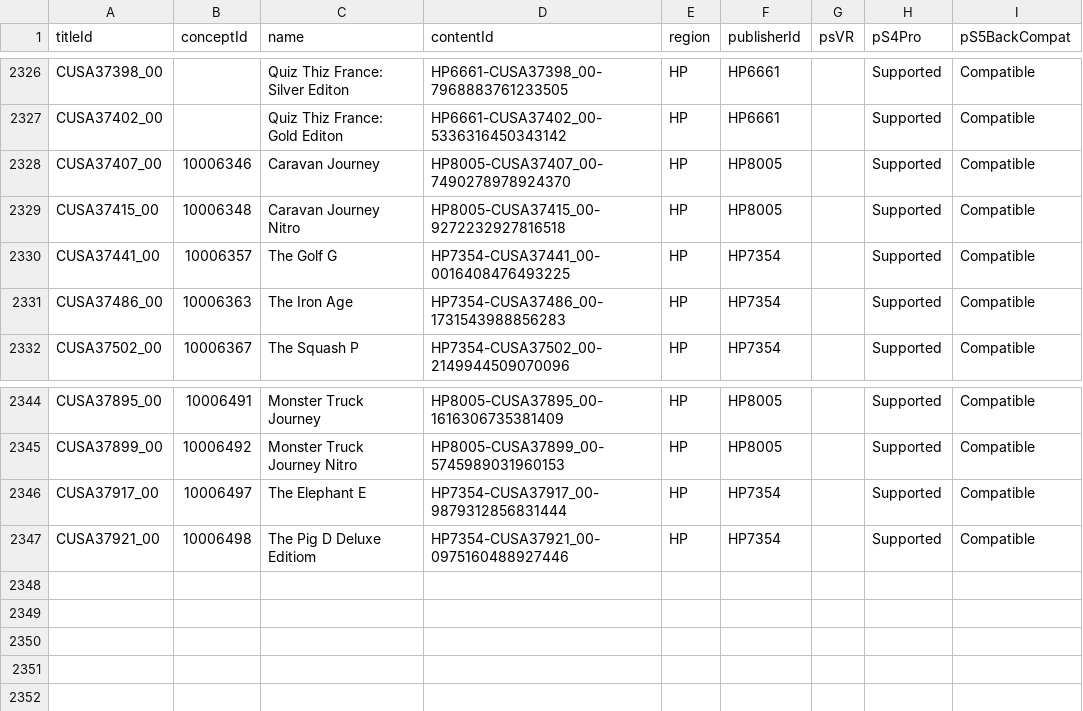
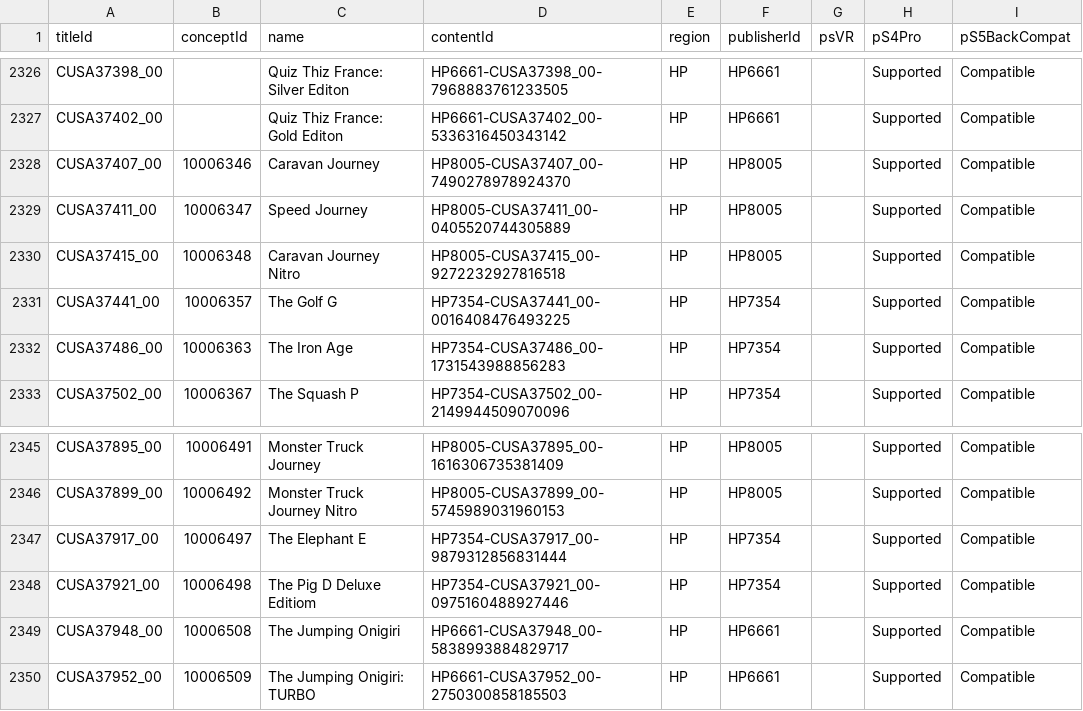
Before and after one commit to andshrew/PlayStation-Titles, a TSV file: Region/Other/PS4_Other_Titles.tsv, drawn as a sheet; only a part is shown, gaps mark what is left out; the diff names each change by its address in the sheet, - before the commit and + after, or states it on an @@ line.

Commit message:
Refreshed title data

```diff
--- a/Region/Other/PS4_Other_Titles.tsv
+++ b/Region/Other/PS4_Other_Titles.tsv
+row 2329: CUSA37411_00 | 10006347 | Speed Journey | HP8005-CUSA37411_00-0405520744305889 | HP | HP8005 |  | Supported | Compatible
+row 2349: CUSA37948_00 | 10006508 | The Jumping Onigiri | HP6661-CUSA37948_00-5838993884829717 | HP | HP6661 |  | Supported | Compatible
+row 2350: CUSA37952_00 | 10006509 | The Jumping Onigiri: TURBO | HP6661-CUSA37952_00-2750300858185503 | HP | HP6661 |  | Supported | Compatible
```
Also changed, not shown: Region/Japan/PS4_JP_Titles.tsv, Region/Japan/PS4_JP_Titles_by_Concept.tsv, 20 other files.
